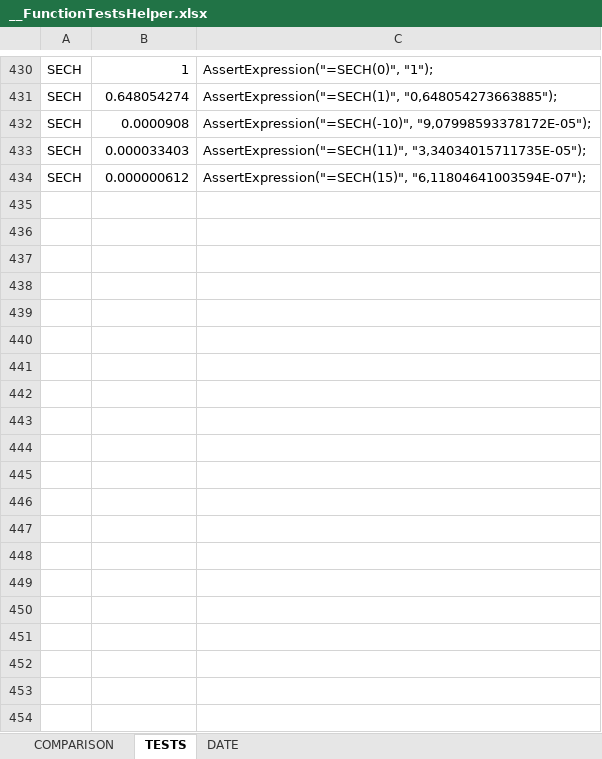
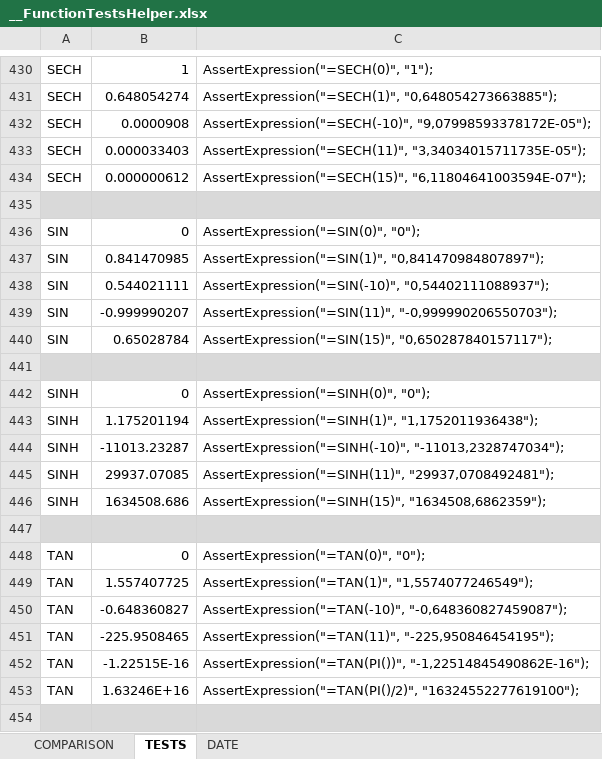
Before and after one commit to pkokki/DocumentCreator, an Excel workbook: DocumentCreator.Tests/Resources/__FunctionTestsHelper.xlsx, sheet TESTS, drawn as a sheet; only a part is shown, gaps mark what is left out; values as stored, in another font and other column widths than the file's, no borders; the diff covers the shown part only; the diff names each change by its address in the sheet, - before the commit and + after, or states it on an @@ line.

```diff
--- a/DocumentCreator.Tests/Resources/__FunctionTestsHelper.xlsx (sheet TESTS)
+++ b/DocumentCreator.Tests/Resources/__FunctionTestsHelper.xlsx (sheet TESTS)
+row 435: (empty)
+row 436: SIN | 0 | AssertExpression("=SIN(0)", "0");
+row 437: SIN | 0.841470985 | AssertExpression("=SIN(1)", "0,841470984807897");
+row 438: SIN | 0.544021111 | AssertExpression("=SIN(-10)", "0,54402111088937");
+row 439: SIN | -0.999990207 | AssertExpression("=SIN(11)", "-0,999990206550703");
+row 440: SIN | 0.65028784 | AssertExpression("=SIN(15)", "0,650287840157117");
+row 441: (empty)
+row 442: SINH | 0 | AssertExpression("=SINH(0)", "0");
+row 443: SINH | 1.175201194 | AssertExpression("=SINH(1)", "1,1752011936438");
+row 444: SINH | -11013.23287 | AssertExpression("=SINH(-10)", "-11013,2328747034");
+row 445: SINH | 29937.07085 | AssertExpression("=SINH(11)", "29937,0708492481");
+row 446: SINH | 1634508.686 | AssertExpression("=SINH(15)", "1634508,6862359");
+row 447: (empty)
+row 448: TAN | 0 | AssertExpression("=TAN(0)", "0");
+row 449: TAN | 1.557407725 | AssertExpression("=TAN(1)", "1,5574077246549");
+row 450: TAN | -0.648360827 | AssertExpression("=TAN(-10)", "-0,648360827459087");
+row 451: TAN | -225.9508465 | AssertExpression("=TAN(11)", "-225,950846454195");
+row 452: TAN | -1.22515E-16 | AssertExpression("=TAN(PI())", "-1,22514845490862E-16");
+row 453: TAN | 1.63246E+16 | AssertExpression("=TAN(PI()/2)", "16324552277619100");
+row 454: (empty)
```
Also changed, not shown: 86 added rows elsewhere in this sheet, 3 other files.
